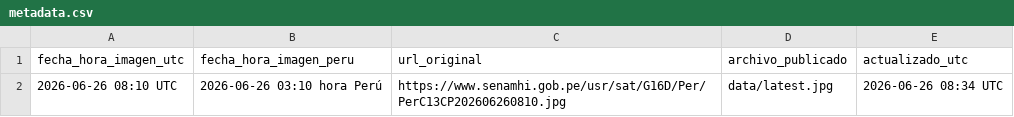
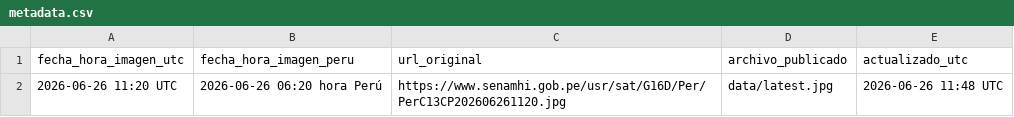
Before and after one commit to JOSERAMOS05/senamhi-satelite, a CSV file: data/metadata.csv, drawn as a sheet.

```diff
--- a/data/metadata.csv
+++ b/data/metadata.csv
@@ -1,2 +1,2 @@
 fecha_hora_imagen_utc,fecha_hora_imagen_peru,url_original,archivo_publicado,actualizado_utc
-2026-06-26 08:10 UTC,2026-06-26 03:10 hora Perú,https://www.senamhi.gob.pe/usr/sat/G16D/Per/PerC13CP202606260810.jpg,data/latest.jpg,2026-06-26 08:34 UTC
+2026-06-26 11:20 UTC,2026-06-26 06:20 hora Perú,https://www.senamhi.gob.pe/usr/sat/G16D/Per/PerC13CP202606261120.jpg,data/latest.jpg,2026-06-26 11:48 UTC
```
Also changed, not shown: 1 other file.
